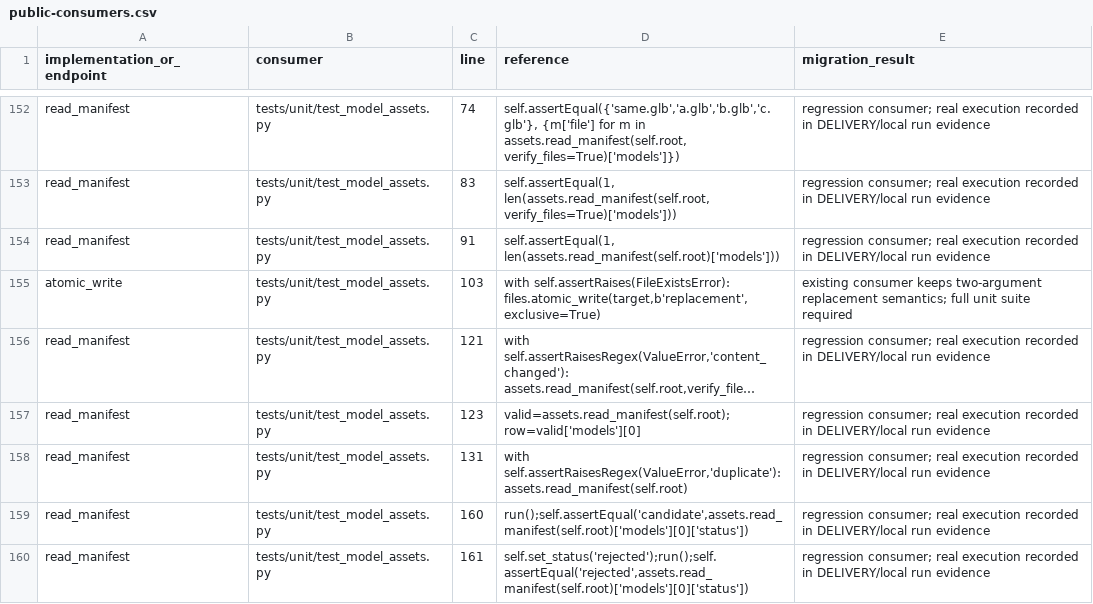
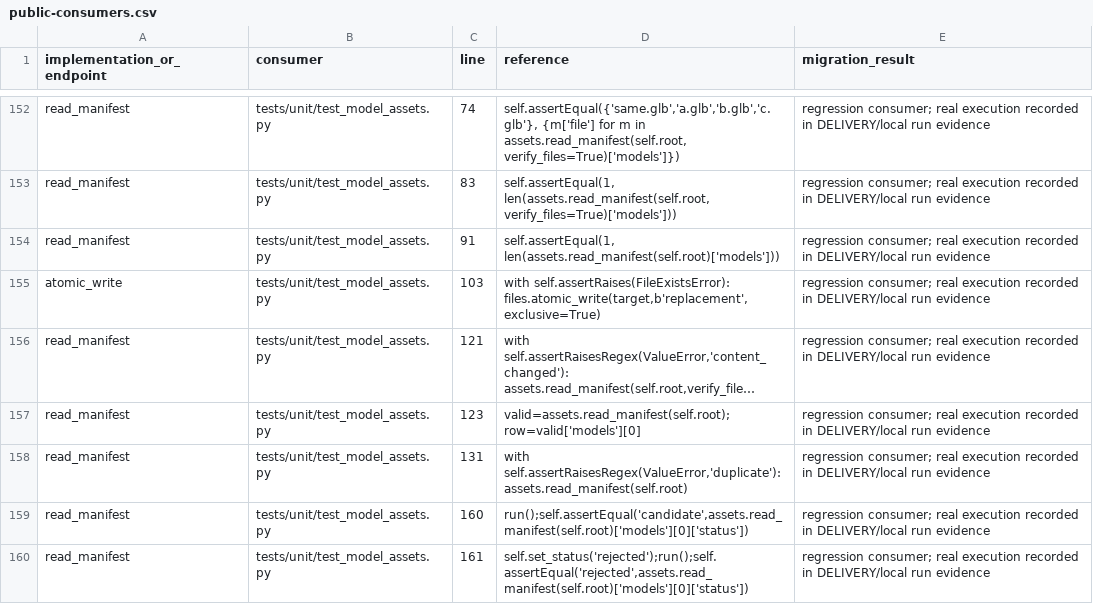
Before and after one commit to niuroumiantt/InResearch.ai, a CSV file: docs/reviews/2026-09-14/model-assets/public-consumers.csv, drawn as a sheet; only a part is shown, gaps mark what is left out; long unchanged cells end in …; the diff covers the shown part only; the diff names each change by its address in the sheet, - before the commit and + after, or states it on an @@ line.

```diff
--- a/docs/reviews/2026-09-14/model-assets/public-consumers.csv
+++ b/docs/reviews/2026-09-14/model-assets/public-consumers.csv
-E155 (migration_result): existing consumer keeps two-argument replacement semantics; full unit suite required
+E155 (migration_result): regression consumer; real execution recorded in DELIVERY/local run evidence
```
Also changed, not shown: 14 edited cells elsewhere in this file, docs/reviews/2026-09-14/scene-framing/file-plan.csv, docs/reviews/2026-09-14/scene-framing/file-results.csv, 6 other files.
